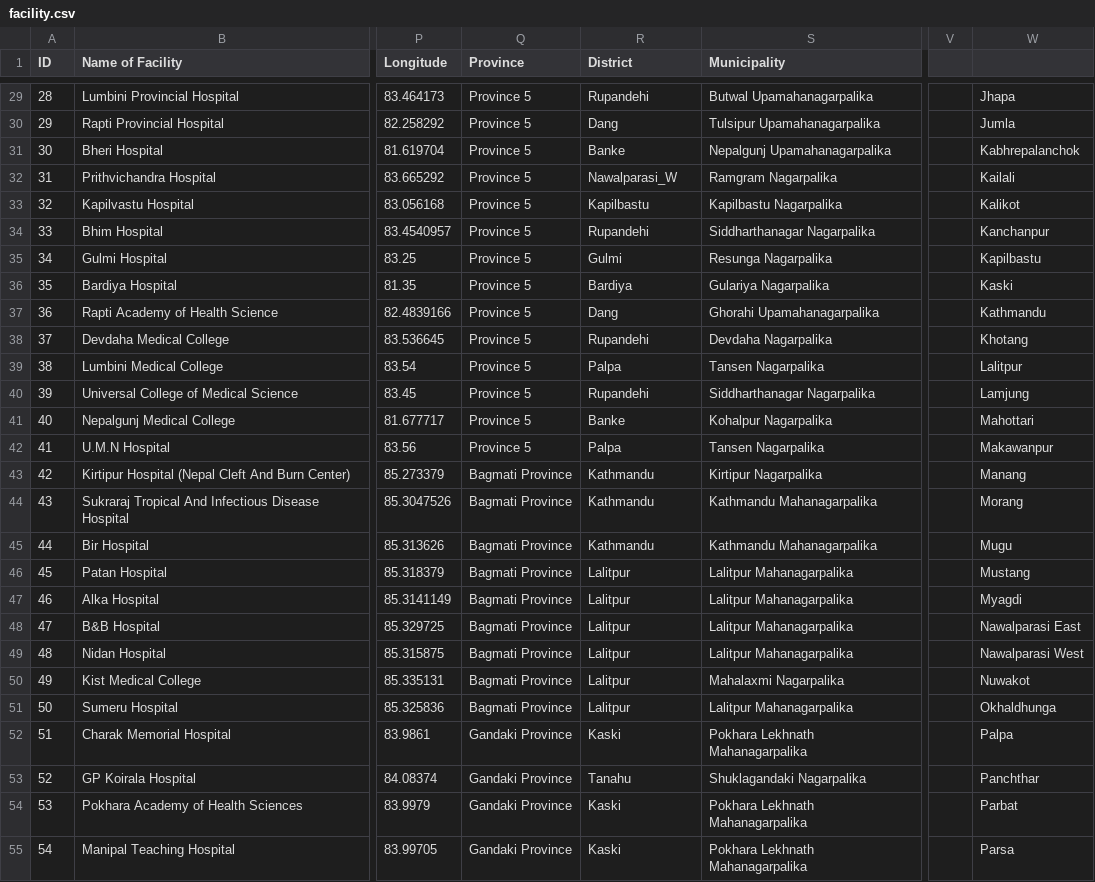
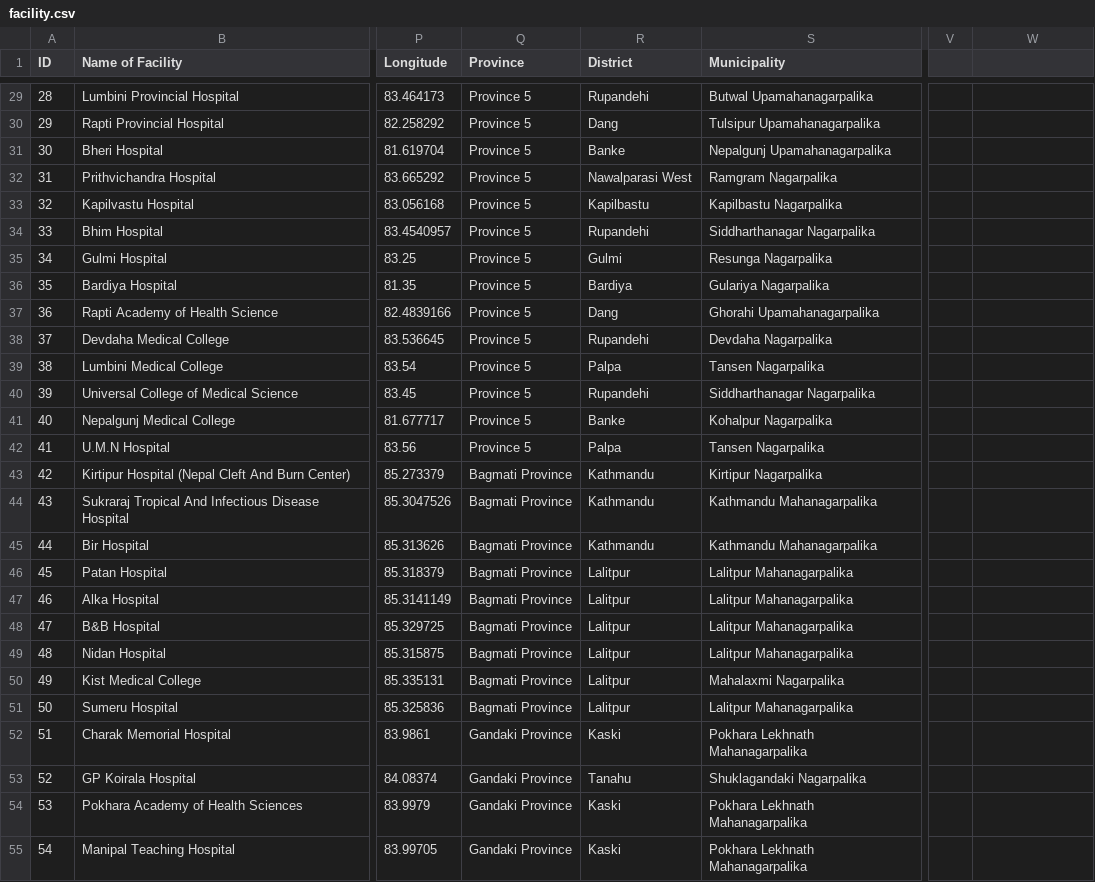
Before and after one commit to naxa-developers/naxa_utilities, a CSV file: data_csv/facility.csv, drawn as a sheet; only a part is shown, gaps mark what is left out; the diff covers the shown part only; the diff names each change by its address in the sheet, - before the commit and + after, or states it on an @@ line.

```diff
--- a/data_csv/facility.csv
+++ b/data_csv/facility.csv
-W29: Jhapa
+W29: (empty)
-W30: Jumla
+W30: (empty)
-W31: Kabhrepalanchok
+W31: (empty)
-R32 (District): Nawalparasi_W
+R32 (District): Nawalparasi West
-W32: Kailali
+W32: (empty)
-W33: Kalikot
+W33: (empty)
-W34: Kanchanpur
+W34: (empty)
-W35: Kapilbastu
+W35: (empty)
-W36: Kaski
+W36: (empty)
-W37: Kathmandu
+W37: (empty)
-W38: Khotang
+W38: (empty)
-W39: Lalitpur
+W39: (empty)
-W40: Lamjung
+W40: (empty)
-W41: Mahottari
+W41: (empty)
-W42: Makawanpur
+W42: (empty)
-W43: Manang
+W43: (empty)
-W44: Morang
+W44: (empty)
-W45: Mugu
+W45: (empty)
-W46: Mustang
+W46: (empty)
-W47: Myagdi
+W47: (empty)
-W48: Nawalparasi East
+W48: (empty)
-W49: Nawalparasi West
+W49: (empty)
-W50: Nuwakot
+W50: (empty)
-W51: Okhaldhunga
+W51: (empty)
-W52: Palpa
+W52: (empty)
-W53: Panchthar
+W53: (empty)
-W54: Parbat
+W54: (empty)
-W55: Parsa
+W55: (empty)
```
Also changed, not shown: 2 added rows and 56 edited cells elsewhere in this file.
